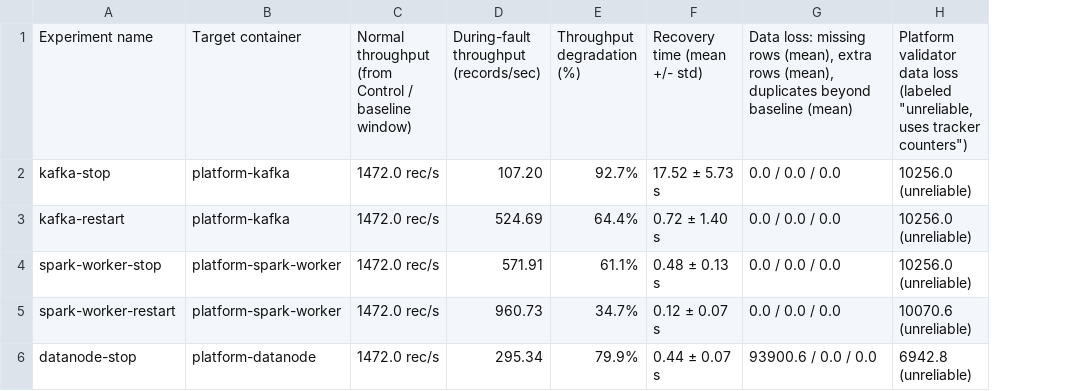
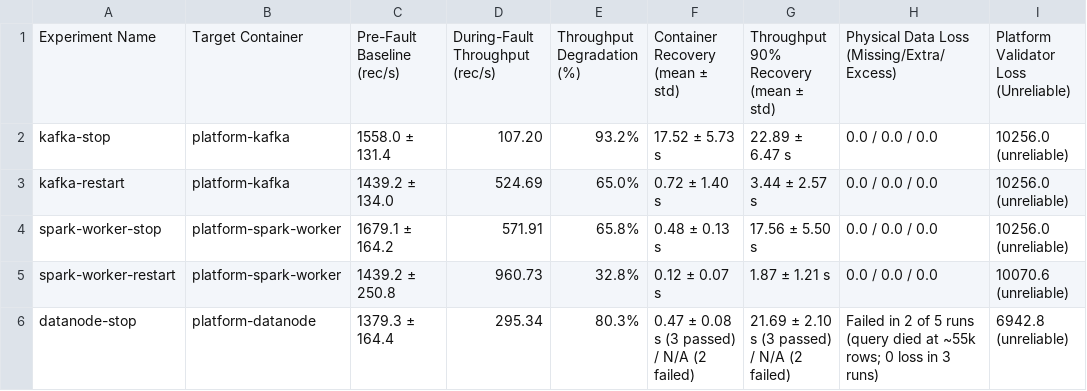
Before and after one commit to Mohamed-Abdelaty/Grad, a CSV file: docs/evaluation/results/gap3_table.csv, drawn as a sheet; removed rows and columns are numbered as before the commit, all else as after; the diff names each change by its address in the sheet, - before the commit and + after, or states it on an @@ line.

Commit message:
feat(eval): update Gap 3 analysis with pre-fault baselines and dual recovery metrics

```diff
--- a/docs/evaluation/results/gap3_table.csv
+++ b/docs/evaluation/results/gap3_table.csv
-column C, rows 2-6: all 1472.0 rec/s
+column C, rows 2-6: 1558.0 ± 131.4 | 1439.2 ± 134.0 | 1679.1 ± 164.2 | 1439.2 ± 250.8 | 1379.3 ± 164.4
-column E, rows 2-6: 92.7% | 64.4% | 61.1% | 34.7% | 79.9%
+column E, rows 2-6: 93.2% | 65.0% | 65.8% | 32.8% | 80.3%
+column G, rows 2-6: 22.89 ± 6.47 s | 3.44 ± 2.57 s | 17.56 ± 5.50 s | 1.87 ± 1.21 s | 21.69 ± 2.10 s (3 passed) / N/A (2 failed)
-row 1: Experiment name | Target container | Normal throughput (from Control / baseline window) | During-fault throughput (records/sec) | Throughput degradation (%) | Recovery time (mean +/- std) | Data loss: missing rows (mean), extra rows (mean), duplicates beyond baseline (mean) | Platform validator data loss (labeled "unreliable, uses tracker counters")
+row 1: Experiment Name | Target Container | Pre-Fault Baseline (rec/s) | During-Fault Throughput (rec/s) | Throughput Degradation (%) | Container Recovery (mean ± std) | Throughput 90% Recovery (mean ± std) | Physical Data Loss (Missing/Extra/Excess) | Platform Validator Loss (Unreliable)
-F6: 0.44 ± 0.07 s
+F6: 0.47 ± 0.08 s (3 passed) / N/A (2 failed)
-H6: 93900.6 / 0.0 / 0.0
+H6: Failed in 2 of 5 runs (query died at ~55k rows; 0 loss in 3 runs)
```
Also changed, not shown: 4 other files.
